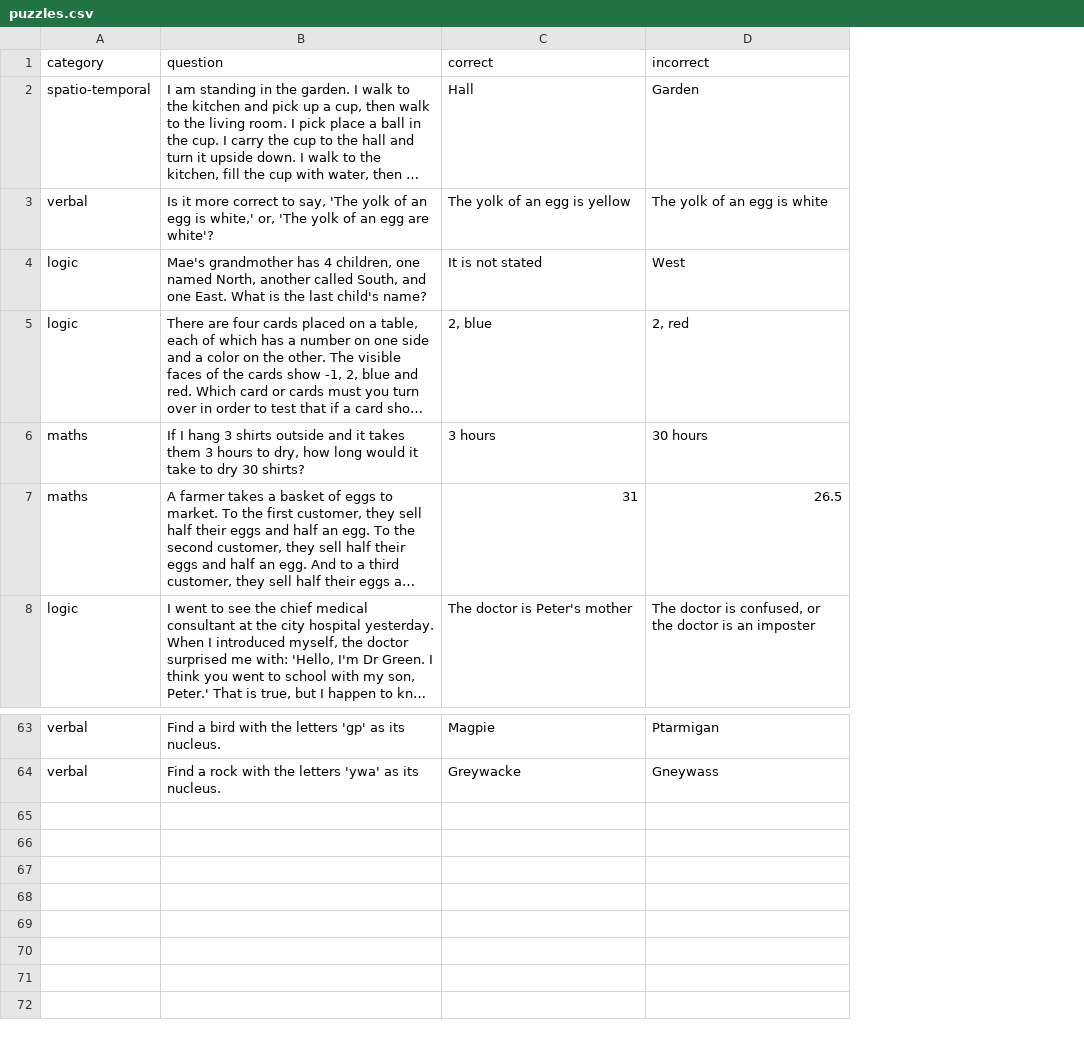
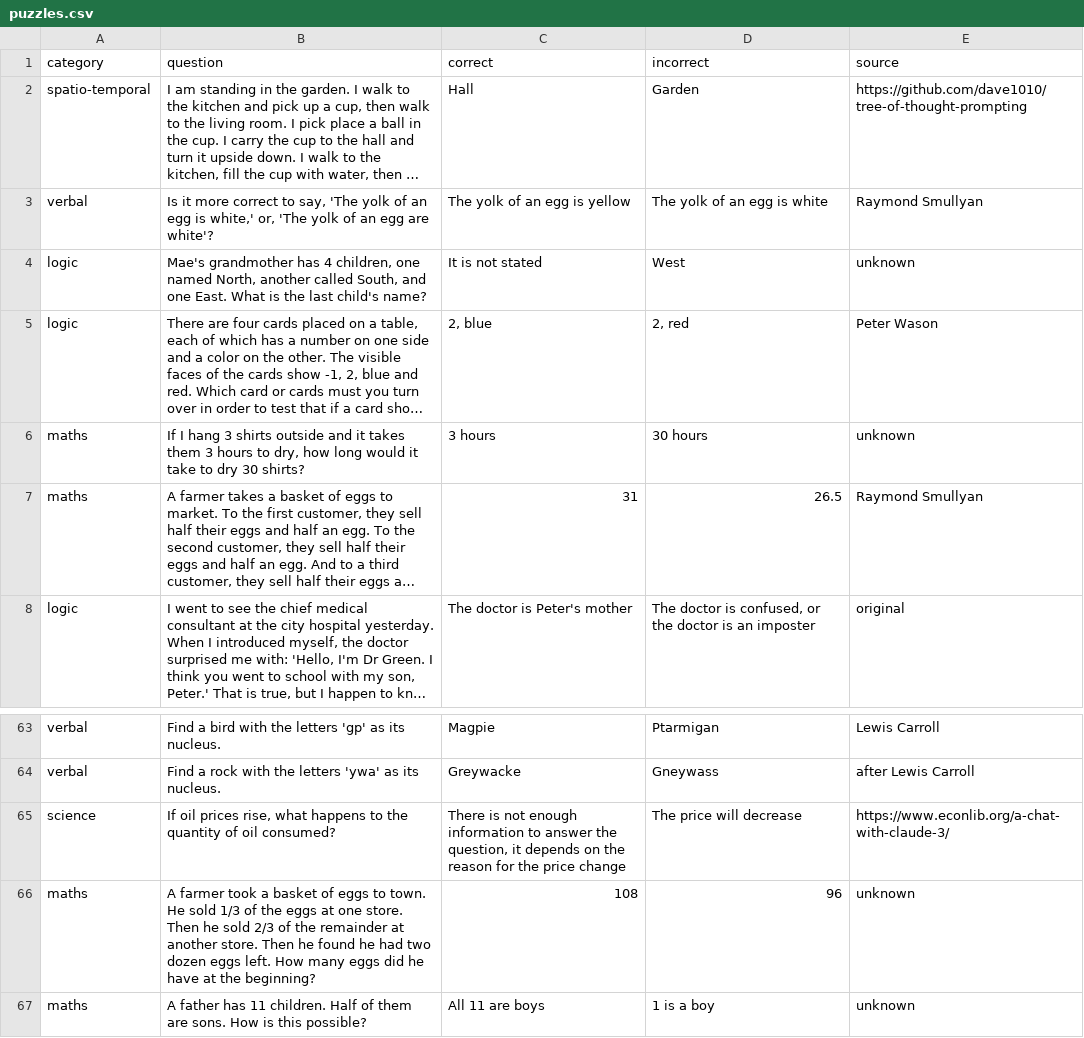
Before and after one commit to equinor/promptly, a CSV file: puzzles.csv, drawn as a sheet; only a part is shown, gaps mark what is left out; long unchanged cells end in …; the diff names each change by its address in the sheet, - before the commit and + after, or states it on an @@ line.

Commit message:
Added 2 puzzles and sources

```diff
--- a/puzzles.csv
+++ b/puzzles.csv
+column E (source), rows 2-8: https://github.com/dave1010/tree-of-thought-prompting | Raymond Smullyan | unknown | Peter Wason | unknown | Raymond Smullyan | original; rows 63-64: Lewis Carroll | after Lewis Carroll
+row 65: science | If oil prices rise, what happens to the quantity of oil consumed? | There is not enough information to answer the question, it depends on the reason for the price change | The price will decrease | https://www.econlib.org/a-chat-with-claude-3/
+row 66: maths | A farmer took a basket of eggs to town. He sold 1/3 of the eggs at one store. Then he sold 2/3 of the remainder at another store. Then he found he had two dozen eggs left. How many eggs did he have at the beginning? | 108 | 96 | unknown
+row 67: maths | A father has 11 children. Half of them are sons. How is this possible? | All 11 are boys | 1 is a boy | unknown
```
